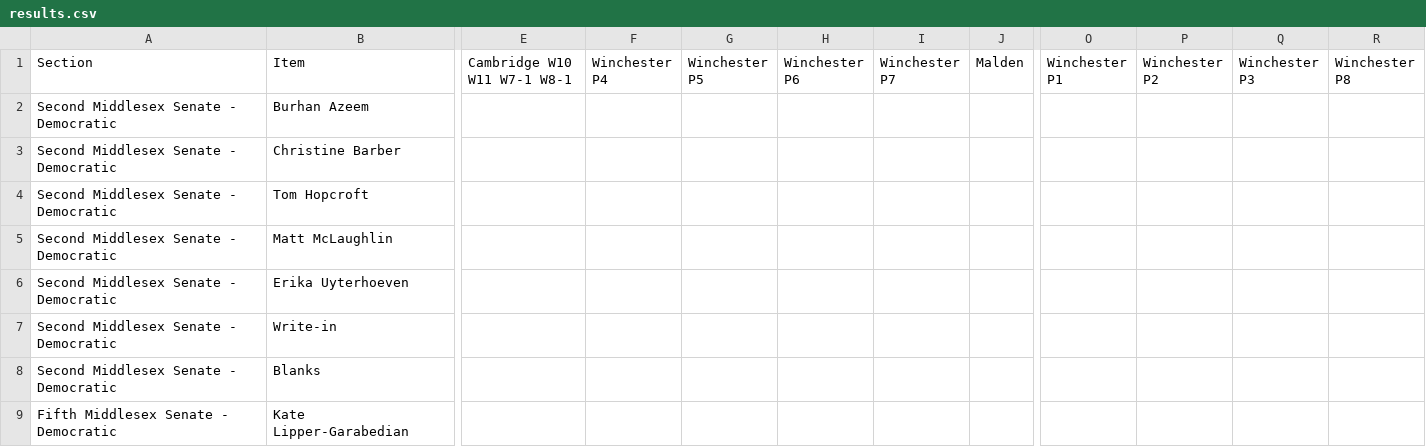
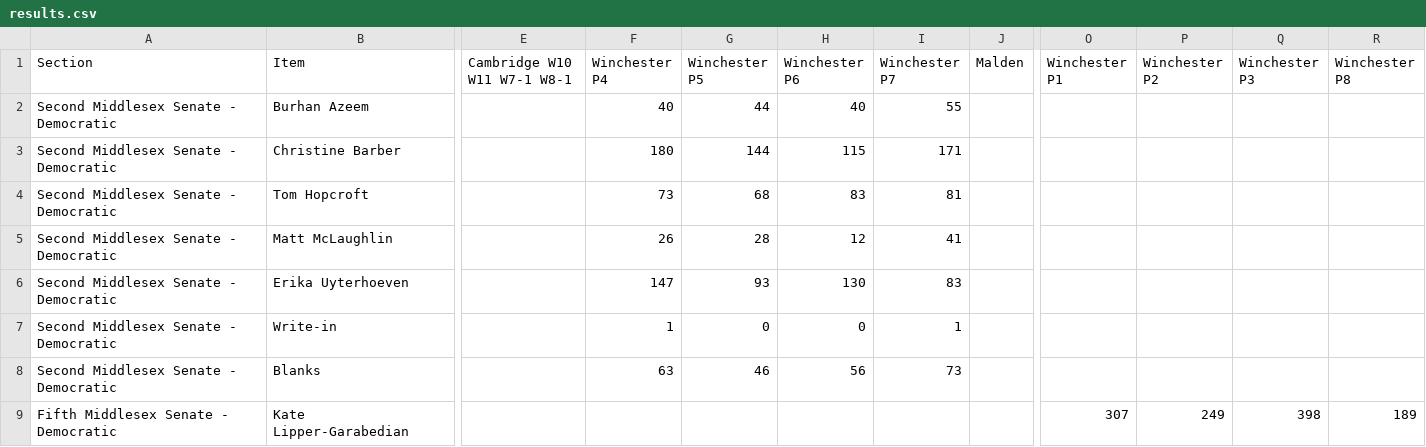
Before and after one commit to wdowd-arch/winchester-primary-2026, a CSV file: data/results.csv, drawn as a sheet; only a part is shown, gaps mark what is left out; the diff covers the shown part only; the diff names each change by its address in the sheet, - before the commit and + after, or states it on an @@ line.

```diff
--- a/data/results.csv
+++ b/data/results.csv
-F2 (Winchester P4): (empty)
+F2 (Winchester P4): 40
-G2 (Winchester P5): (empty)
+G2 (Winchester P5): 44
-H2 (Winchester P6): (empty)
+H2 (Winchester P6): 40
-I2 (Winchester P7): (empty)
+I2 (Winchester P7): 55
-F3 (Winchester P4): (empty)
+F3 (Winchester P4): 180
-G3 (Winchester P5): (empty)
+G3 (Winchester P5): 144
-H3 (Winchester P6): (empty)
+H3 (Winchester P6): 115
-I3 (Winchester P7): (empty)
+I3 (Winchester P7): 171
-F4 (Winchester P4): (empty)
+F4 (Winchester P4): 73
-G4 (Winchester P5): (empty)
+G4 (Winchester P5): 68
-H4 (Winchester P6): (empty)
+H4 (Winchester P6): 83
-I4 (Winchester P7): (empty)
+I4 (Winchester P7): 81
-F5 (Winchester P4): (empty)
+F5 (Winchester P4): 26
-G5 (Winchester P5): (empty)
+G5 (Winchester P5): 28
-H5 (Winchester P6): (empty)
+H5 (Winchester P6): 12
-I5 (Winchester P7): (empty)
+I5 (Winchester P7): 41
-F6 (Winchester P4): (empty)
+F6 (Winchester P4): 147
-G6 (Winchester P5): (empty)
+G6 (Winchester P5): 93
-H6 (Winchester P6): (empty)
+H6 (Winchester P6): 130
-I6 (Winchester P7): (empty)
+I6 (Winchester P7): 83
-F7 (Winchester P4): (empty)
+F7 (Winchester P4): 1
-G7 (Winchester P5): (empty)
+G7 (Winchester P5): 0
-H7 (Winchester P6): (empty)
+H7 (Winchester P6): 0
-I7 (Winchester P7): (empty)
+I7 (Winchester P7): 1
-F8 (Winchester P4): (empty)
+F8 (Winchester P4): 63
-G8 (Winchester P5): (empty)
+G8 (Winchester P5): 46
-H8 (Winchester P6): (empty)
+H8 (Winchester P6): 56
-I8 (Winchester P7): (empty)
+I8 (Winchester P7): 73
-O9 (Winchester P1): (empty)
+O9 (Winchester P1): 307
-P9 (Winchester P2): (empty)
+P9 (Winchester P2): 249
-Q9 (Winchester P3): (empty)
+Q9 (Winchester P3): 398
-R9 (Winchester P8): (empty)
+R9 (Winchester P8): 189
```
Also changed, not shown: 16 edited cells elsewhere in this file.
